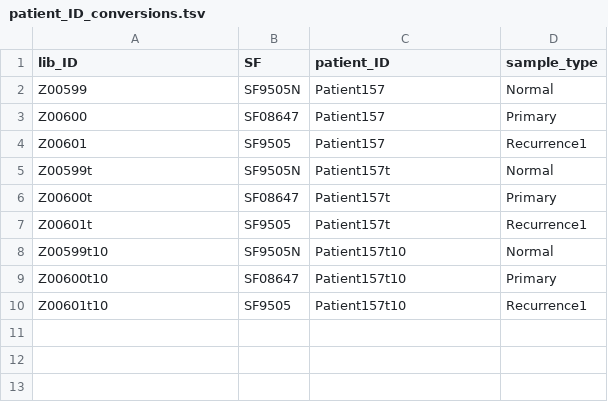
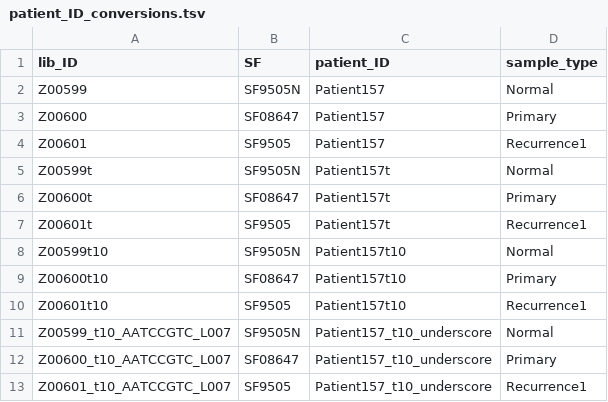
Before and after one commit to UCSF-Costello-Lab/LG3_Pipeline, a TSV file: runs_demo/patient_ID_conversions.tsv, drawn as a sheet; the diff names each change by its address in the sheet, - before the commit and + after, or states it on an @@ line.

```diff
--- a/runs_demo/patient_ID_conversions.tsv
+++ b/runs_demo/patient_ID_conversions.tsv
+row 11: Z00599_t10_AATCCGTC_L007 | SF9505N | Patient157_t10_underscore | Normal
+row 12: Z00600_t10_AATCCGTC_L007 | SF08647 | Patient157_t10_underscore | Primary
+row 13: Z00601_t10_AATCCGTC_L007 | SF9505 | Patient157_t10_underscore | Recurrence1
```
Also changed, not shown: 4 other files.
